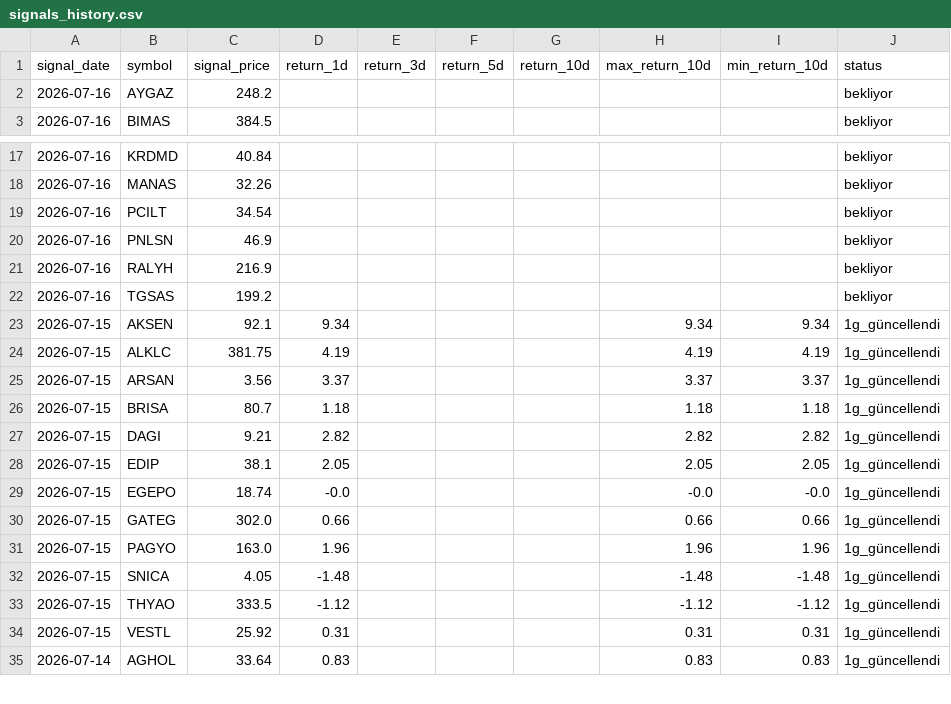
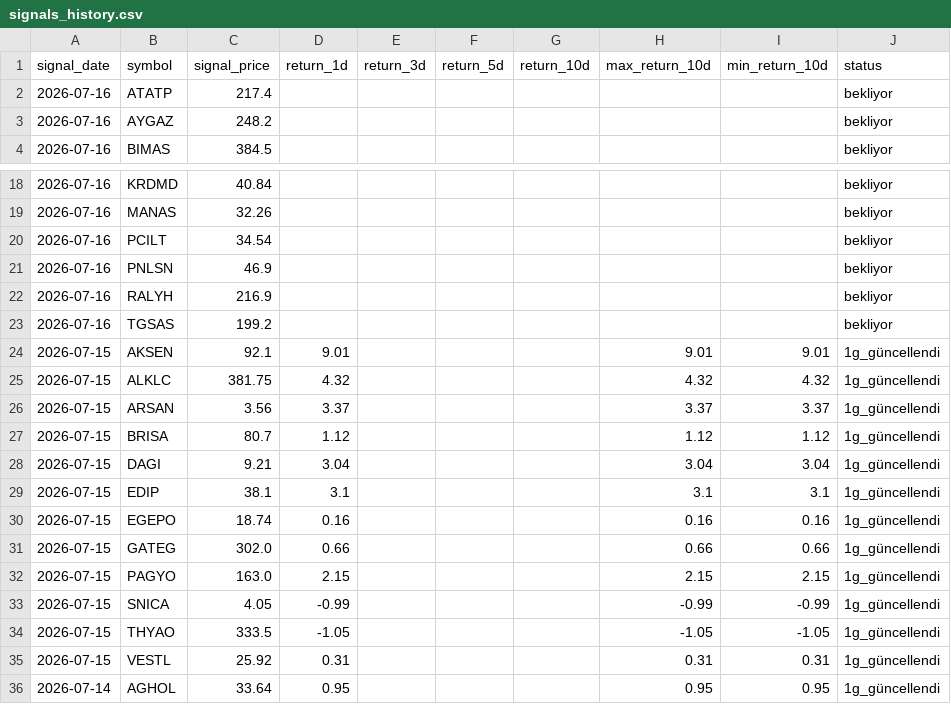
Before and after one commit to swcydsqzjb-bit/bist-bot, a CSV file: signals_history.csv, drawn as a sheet; only a part is shown, gaps mark what is left out; the diff covers the shown part only.

```diff
--- a/signals_history.csv
+++ b/signals_history.csv
@@ -1,2 +1,3 @@
 signal_date,symbol,signal_price,return_1d,return_3d,return_5d,return_10d,max_return_10d,min_return_10d,status
+2026-07-16,ATATP,217.4,,,,,,,bekliyor
 2026-07-16,AYGAZ,248.2,,,,,,,bekliyor
@@ -22,14 +23,14 @@
 2026-07-16,TGSAS,199.2,,,,,,,bekliyor
-2026-07-15,AKSEN,92.1,9.34,,,,9.34,9.34,1g_güncellendi
-2026-07-15,ALKLC,381.75,4.19,,,,4.19,4.19,1g_güncellendi
+2026-07-15,AKSEN,92.1,9.01,,,,9.01,9.01,1g_güncellendi
+2026-07-15,ALKLC,381.75,4.32,,,,4.32,4.32,1g_güncellendi
 2026-07-15,ARSAN,3.56,3.37,,,,3.37,3.37,1g_güncellendi
-2026-07-15,BRISA,80.7,1.18,,,,1.18,1.18,1g_güncellendi
-2026-07-15,DAGI,9.21,2.82,,,,2.82,2.82,1g_güncellendi
-2026-07-15,EDIP,38.1,2.05,,,,2.05,2.05,1g_güncellendi
-2026-07-15,EGEPO,18.74,-0.0,,,,-0.0,-0.0,1g_güncellendi
+2026-07-15,BRISA,80.7,1.12,,,,1.12,1.12,1g_güncellendi
+2026-07-15,DAGI,9.21,3.04,,,,3.04,3.04,1g_güncellendi
+2026-07-15,EDIP,38.1,3.1,,,,3.1,3.1,1g_güncellendi
+2026-07-15,EGEPO,18.74,0.16,,,,0.16,0.16,1g_güncellendi
 2026-07-15,GATEG,302.0,0.66,,,,0.66,0.66,1g_güncellendi
-2026-07-15,PAGYO,163.0,1.96,,,,1.96,1.96,1g_güncellendi
-2026-07-15,SNICA,4.05,-1.48,,,,-1.48,-1.48,1g_güncellendi
-2026-07-15,THYAO,333.5,-1.12,,,,-1.12,-1.12,1g_güncellendi
+2026-07-15,PAGYO,163.0,2.15,,,,2.15,2.15,1g_güncellendi
+2026-07-15,SNICA,4.05,-0.99,,,,-0.99,-0.99,1g_güncellendi
+2026-07-15,THYAO,333.5,-1.05,,,,-1.05,-1.05,1g_güncellendi
 2026-07-15,VESTL,25.92,0.31,,,,0.31,0.31,1g_güncellendi
-2026-07-14,AGHOL,33.64,0.83,,,,0.83,0.83,1g_güncellendi
+2026-07-14,AGHOL,33.64,0.95,,,,0.95,0.95,1g_güncellendi
```
Also changed, not shown: 88 edited cells elsewhere in this file.
